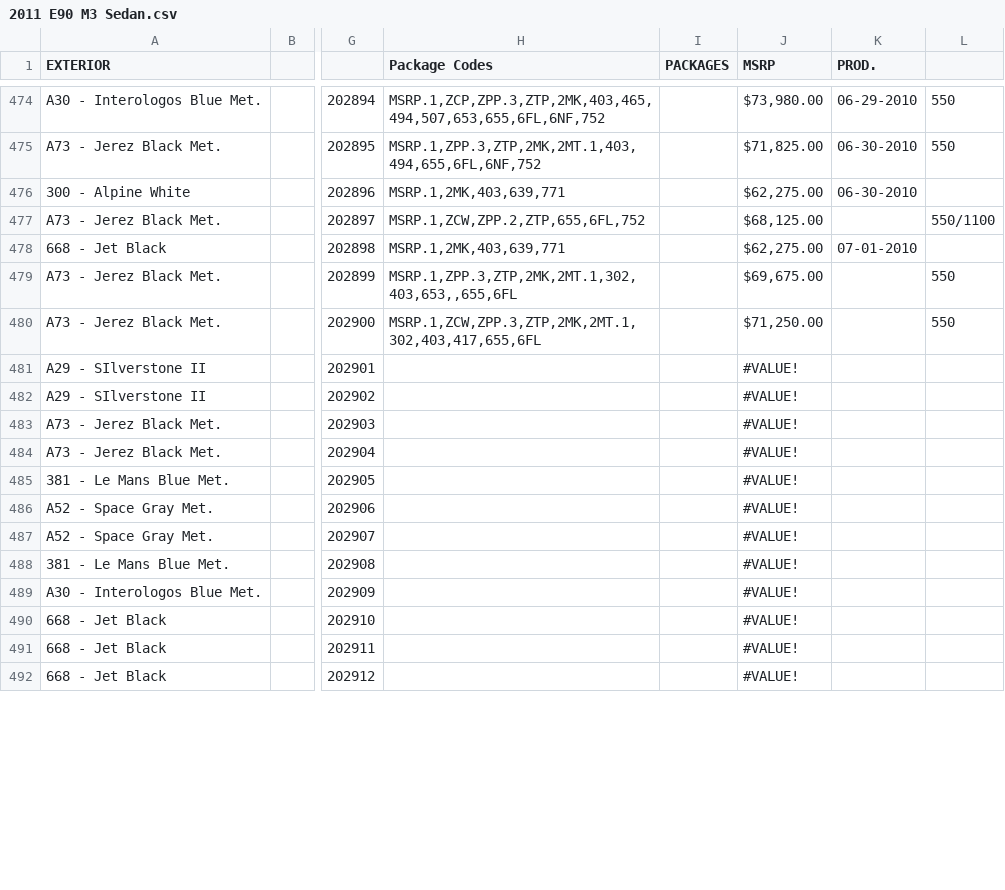
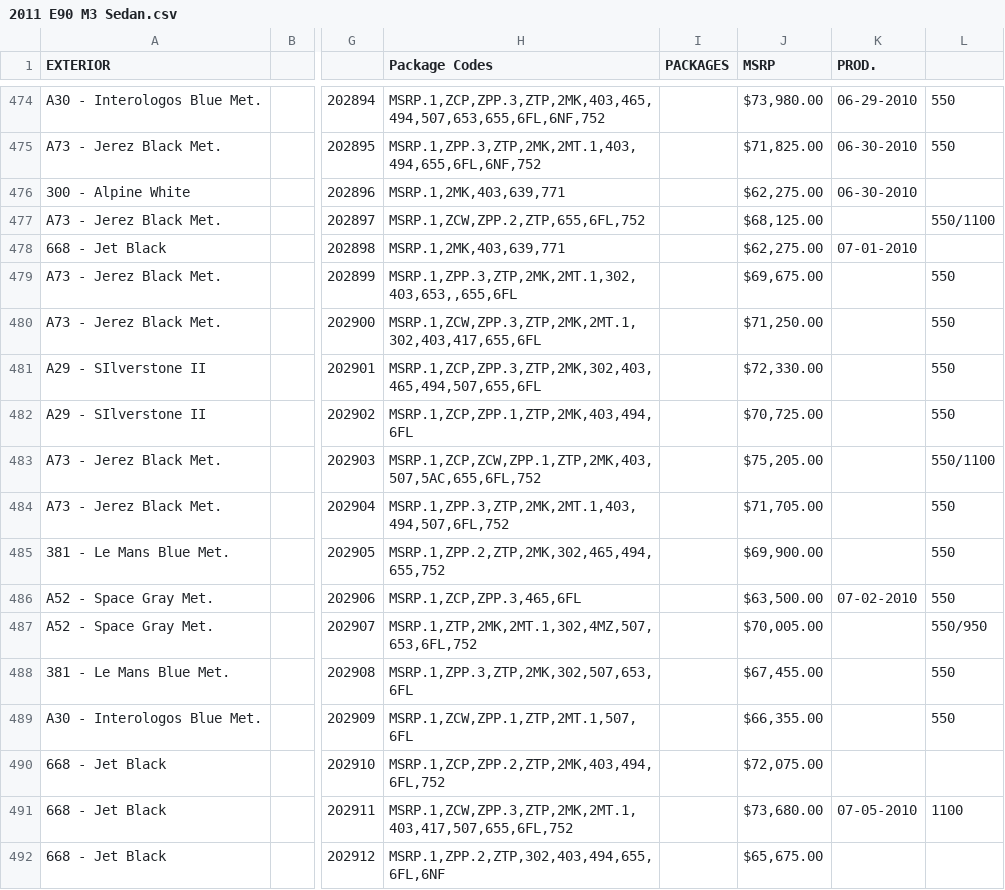
Before and after one commit to Sman19/Active-Website, a CSV file: 2011 E90 M3 Sedan.csv, drawn as a sheet; only a part is shown, gaps mark what is left out; the diff covers the shown part only; the diff names each change by its address in the sheet, - before the commit and + after, or states it on an @@ line.

Commit message:
Add files via upload

```diff
--- a/2011 E90 M3 Sedan.csv
+++ b/2011 E90 M3 Sedan.csv
-H481 (Package Codes): (empty)
+H481 (Package Codes): MSRP.1,ZCP,ZPP.3,ZTP,2MK,302,403,465,494,507,655,6FL
-J481 (MSRP): #VALUE!
+J481 (MSRP): $72,330.00
-L481:L482: (empty)
+L481:L482: 550
-H482 (Package Codes): (empty)
+H482 (Package Codes): MSRP.1,ZCP,ZPP.1,ZTP,2MK,403,494,6FL
-J482 (MSRP): #VALUE!
+J482 (MSRP): $70,725.00
-H483 (Package Codes): (empty)
+H483 (Package Codes): MSRP.1,ZCP,ZCW,ZPP.1,ZTP,2MK,403,507,5AC,655,6FL,752
-J483 (MSRP): #VALUE!
+J483 (MSRP): $75,205.00
-L483: (empty)
+L483: 550/1100
-H484 (Package Codes): (empty)
+H484 (Package Codes): MSRP.1,ZPP.3,ZTP,2MK,2MT.1,403,494,507,6FL,752
-J484 (MSRP): #VALUE!
+J484 (MSRP): $71,705.00
-L484:L486: (empty)
+L484:L486: 550
-H485 (Package Codes): (empty)
+H485 (Package Codes): MSRP.1,ZPP.2,ZTP,2MK,302,465,494,655,752
-J485 (MSRP): #VALUE!
+J485 (MSRP): $69,900.00
-H486 (Package Codes): (empty)
+H486 (Package Codes): MSRP.1,ZCP,ZPP.3,465,6FL
-J486 (MSRP): #VALUE!
+J486 (MSRP): $63,500.00
-K486 (PROD.): (empty)
+K486 (PROD.): 07-02-2010
-H487 (Package Codes): (empty)
+H487 (Package Codes): MSRP.1,ZTP,2MK,2MT.1,302,4MZ,507,653,6FL,752
-J487 (MSRP): #VALUE!
+J487 (MSRP): $70,005.00
-L487: (empty)
+L487: 550/950
-H488 (Package Codes): (empty)
+H488 (Package Codes): MSRP.1,ZPP.3,ZTP,2MK,302,507,653,6FL
-J488 (MSRP): #VALUE!
+J488 (MSRP): $67,455.00
-L488:L489: (empty)
+L488:L489: 550
-H489 (Package Codes): (empty)
+H489 (Package Codes): MSRP.1,ZCW,ZPP.1,ZTP,2MT.1,507,6FL
-J489 (MSRP): #VALUE!
+J489 (MSRP): $66,355.00
-H490 (Package Codes): (empty)
+H490 (Package Codes): MSRP.1,ZCP,ZPP.2,ZTP,2MK,403,494,6FL,752
-J490 (MSRP): #VALUE!
+J490 (MSRP): $72,075.00
-H491 (Package Codes): (empty)
+H491 (Package Codes): MSRP.1,ZCW,ZPP.3,ZTP,2MK,2MT.1,403,417,507,655,6FL,752
-J491 (MSRP): #VALUE!
+J491 (MSRP): $73,680.00
-K491 (PROD.): (empty)
+K491 (PROD.): 07-05-2010
-L491: (empty)
+L491: 1100
-H492 (Package Codes): (empty)
+H492 (Package Codes): MSRP.1,ZPP.2,ZTP,302,403,494,655,6FL,6NF
-J492 (MSRP): #VALUE!
+J492 (MSRP): $65,675.00
```
Also changed, not shown: 109 edited cells elsewhere in this file.
